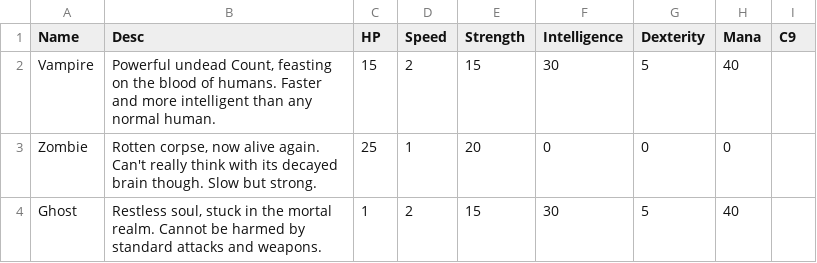
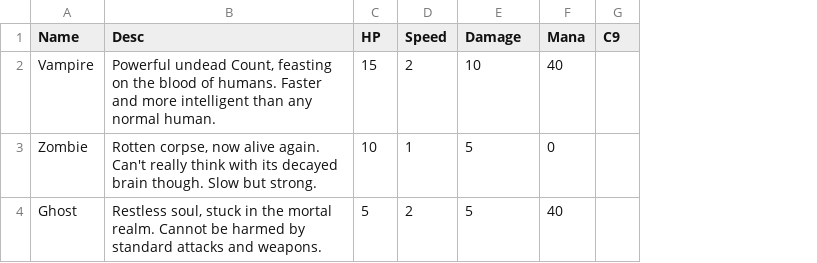
Before and after one commit to olafmyszak/roguelike, a CSV file: src/monsters.csv, drawn as a sheet; removed rows and columns are numbered as before the commit, all else as after; the diff names each change by its address in the sheet, - before the commit and + after, or states it on an @@ line.

```diff
--- a/src/monsters.csv
+++ b/src/monsters.csv
-column E (Strength), rows 2-4: 15 | 20 | 15
-column F (Intelligence), rows 2-4: 30 | 0 | 30
-E1: Dexterity
+E1: Damage
-E2 (Damage): 5
+E2 (Damage): 10
-C3 (HP): 25
+C3 (HP): 10
-E3 (Damage): 0
+E3 (Damage): 5
-C4 (HP): 1
+C4 (HP): 5
```
Also changed, not shown: 18 other files.
